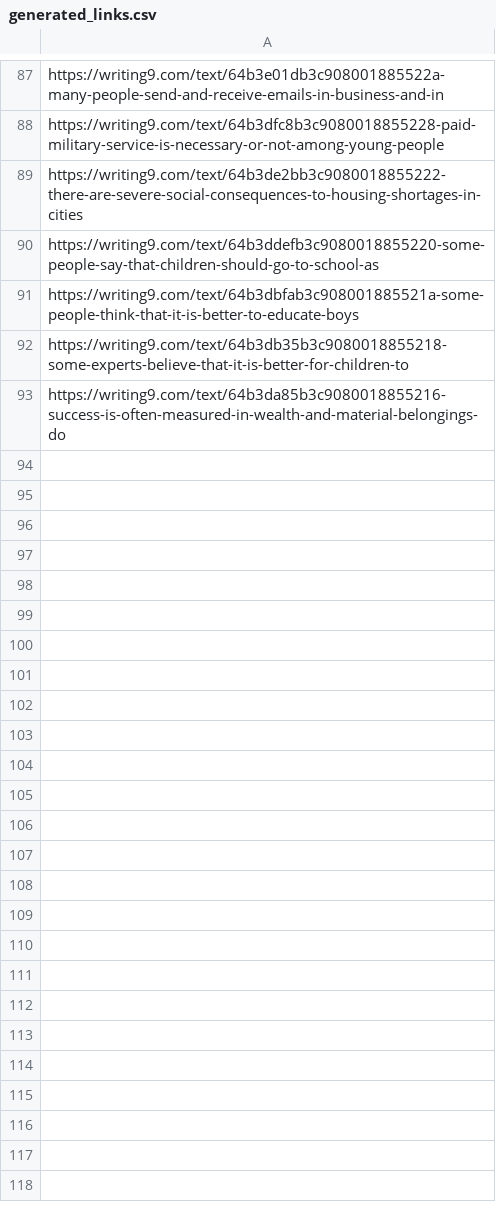
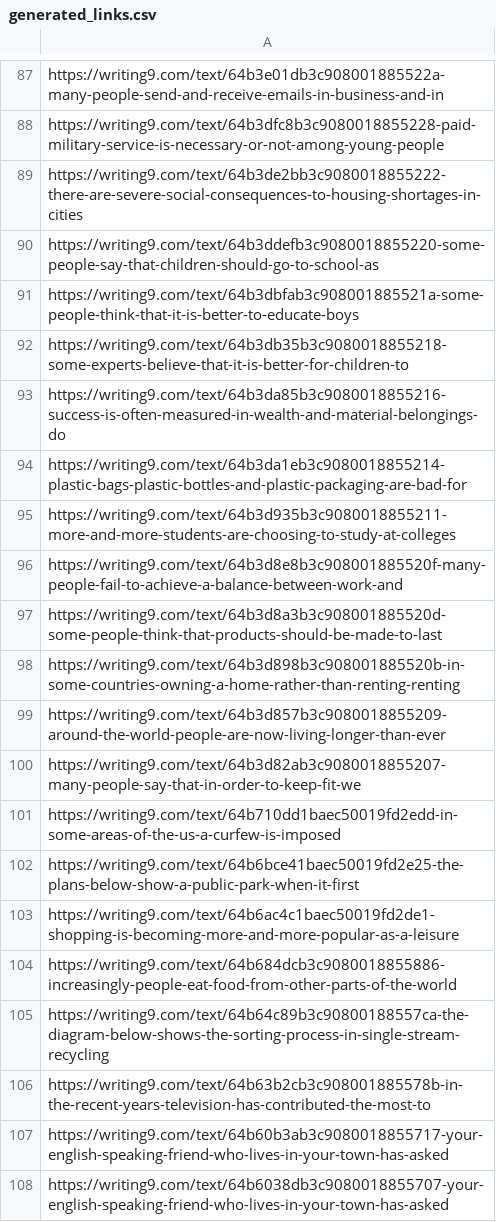
Before and after one commit to lordtahdus/AIelts, a CSV file: generated_links.csv, drawn as a sheet; only a part is shown, gaps mark what is left out.

Commit message:
Add: duplicated generated essays in temp

```diff
--- a/generated_links.csv
+++ b/generated_links.csv
@@ -93 +93,16 @@ https://writing9.com/text/64b3db35b3c9080018855218-some-experts-believe-that-it-
 https://writing9.com/text/64b3da85b3c9080018855216-success-is-often-measured-in-wealth-and-material-belongings-do
+https://writing9.com/text/64b3da1eb3c9080018855214-plastic-bags-plastic-bottles-and-plastic-packaging-are-bad-for
+https://writing9.com/text/64b3d935b3c9080018855211-more-and-more-students-are-choosing-to-study-at-colleges
+https://writing9.com/text/64b3d8e8b3c908001885520f-many-people-fail-to-achieve-a-balance-between-work-and
+https://writing9.com/text/64b3d8a3b3c908001885520d-some-people-think-that-products-should-be-made-to-last
+https://writing9.com/text/64b3d898b3c908001885520b-in-some-countries-owning-a-home-rather-than-renting-renting
+https://writing9.com/text/64b3d857b3c9080018855209-around-the-world-people-are-now-living-longer-than-ever
+https://writing9.com/text/64b3d82ab3c9080018855207-many-people-say-that-in-order-to-keep-fit-we
+https://writing9.com/text/64b710dd1baec50019fd2edd-in-some-areas-of-the-us-a-curfew-is-imposed
+https://writing9.com/text/64b6bce41baec50019fd2e25-the-plans-below-show-a-public-park-when-it-first
+https://writing9.com/text/64b6ac4c1baec50019fd2de1-shopping-is-becoming-more-and-more-popular-as-a-leisure
+https://writing9.com/text/64b684dcb3c9080018855886-increasingly-people-eat-food-from-other-parts-of-the-world
+https://writing9.com/text/64b64c89b3c90800188557ca-the-diagram-below-shows-the-sorting-process-in-single-stream-recycling
+https://writing9.com/text/64b63b2cb3c908001885578b-in-the-recent-years-television-has-contributed-the-most-to
+https://writing9.com/text/64b60b3ab3c9080018855717-your-english-speaking-friend-who-lives-in-your-town-has-asked
+https://writing9.com/text/64b6038db3c9080018855707-your-english-speaking-friend-who-lives-in-your-town-has-asked
```
Also changed, not shown: similar_scores.csv, 17 other files.
